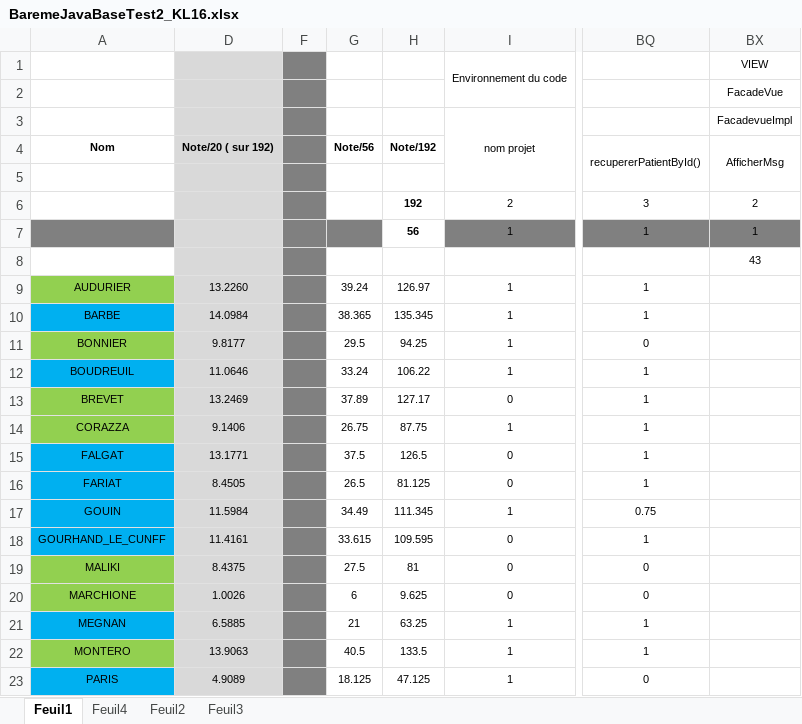
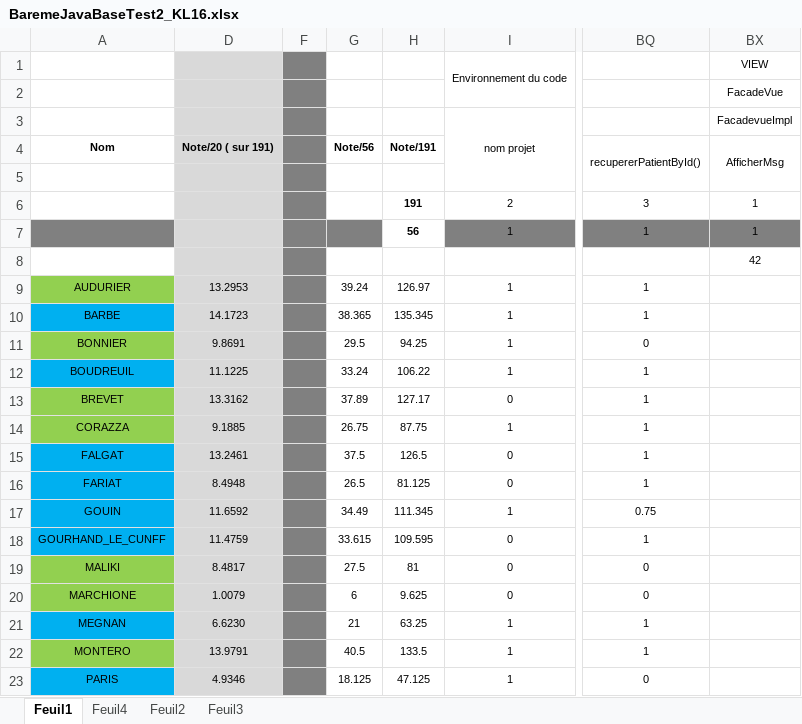
Before and after one commit to chriscerque/JavaBAseKL16_2, an Excel workbook: BaremeJavaBaseTest2_KL16.xlsx, sheet Feuil1, drawn as a sheet; only a part is shown, gaps mark what is left out; values as stored, in another font and other column widths than the file's, no borders; conditional formats not drawn; the diff covers the shown part only; the diff names each change by its address in the sheet, - before the commit and + after, or states it on an @@ line.

Commit message:
corrections 20230202

```diff
--- a/BaremeJavaBaseTest2_KL16.xlsx (sheet Feuil1)
+++ b/BaremeJavaBaseTest2_KL16.xlsx (sheet Feuil1)
-D4: Note/20 ( sur 192)
+D4: Note/20 ( sur 191)
-H4: Note/192
+H4: Note/191
-H6: 192
+H6: 191
-BX6: 2
+BX6: 1
-BX8: 43
+BX8: 42
-D9: 13.2260
+D9: 13.2953
-D10: 14.0984
+D10: 14.1723
-D11: 9.8177
+D11: 9.8691
-D12: 11.0646
+D12: 11.1225
-D13: 13.2469
+D13: 13.3162
-D14: 9.1406
+D14: 9.1885
-D15: 13.1771
+D15: 13.2461
-D16: 8.4505
+D16: 8.4948
-D17: 11.5984
+D17: 11.6592
-D18: 11.4161
+D18: 11.4759
-D19: 8.4375
+D19: 8.4817
-D20: 1.0026
+D20: 1.0079
-D21: 6.5885
+D21: 6.6230
-D22: 13.9063
+D22: 13.9791
-D23: 4.9089
+D23: 4.9346
```
Also changed, not shown: 147 edited cells elsewhere in this sheet, hidden cells.
